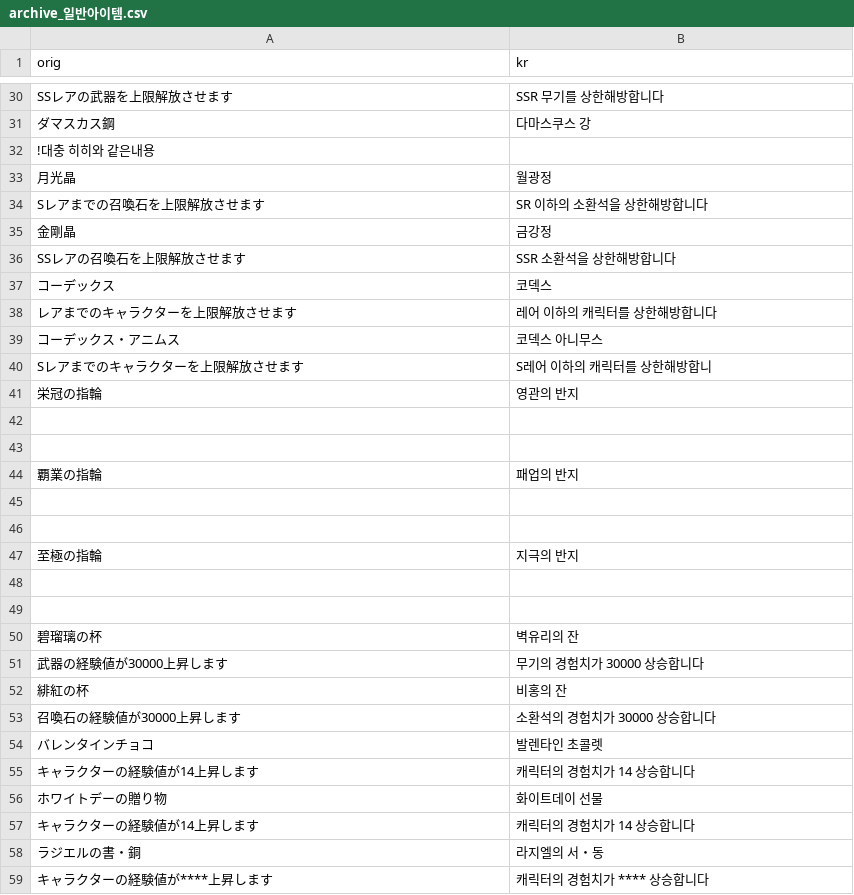
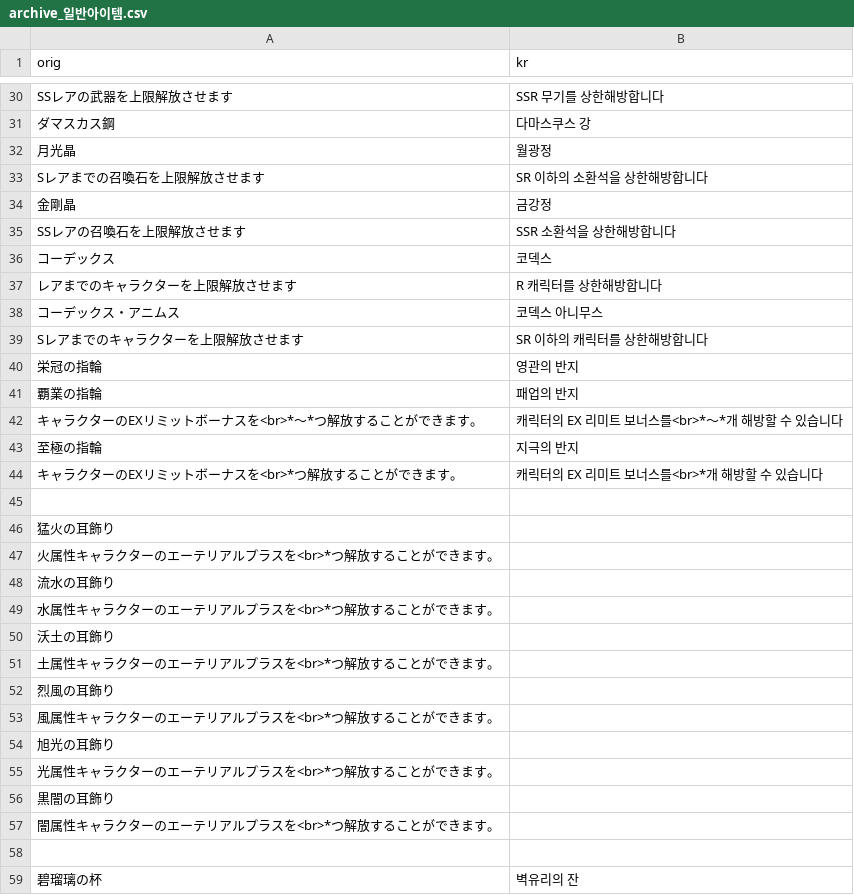
Before and after one commit to sidewinderk/gbfTransKor, a CSV file: cache/archive_일반아이템.csv, drawn as a sheet; only a part is shown, gaps mark what is left out; the shorter side is filled out with more unchanged rows.

```diff
--- a/cache/archive_일반아이템.csv
+++ b/cache/archive_일반아이템.csv
@@ -31,3 +31,2 @@ SSレアの武器を上限解放させます,SSR 무기를 상한해방합니다
 ダマスカス鋼,다마스쿠스 강
-!대충 히히와 같은내용
 月光晶,월광정
@@ -37,13 +36,23 @@ SSレアの召喚石を上限解放させます,SSR 소환석을 상한해방합
 コーデックス,코덱스
-レアまでのキャラクターを上限解放させます,레어 이하의 캐릭터를 상한해방합니다
+レアまでのキャラクターを上限解放させます,R 캐릭터를 상한해방합니다
 コーデックス・アニムス,코덱스 아니무스
-Sレアまでのキャラクターを上限解放させます,S레어 이하의 캐릭터를 상한해방합니
+Sレアまでのキャラクターを上限解放させます,SR 이하의 캐릭터를 상한해방합니다
 栄冠の指輪,영관의 반지
+覇業の指輪,패업의 반지
+キャラクターのEXリミットボーナスを<br>*～*つ解放することができます。,캐릭터의 EX 리미트 보너스를<br>*～*개 해방할 수 있습니다
+至極の指輪,지극의 반지
+キャラクターのEXリミットボーナスを<br>*つ解放することができます。,캐릭터의 EX 리미트 보너스를<br>*개 해방할 수 있습니다
 
-
-覇業の指輪,패업의 반지
-
-
-至極の指輪,지극의 반지
-
+猛火の耳飾り
+火属性キャラクターのエーテリアルプラスを<br>*つ解放することができます。
+流水の耳飾り
+水属性キャラクターのエーテリアルプラスを<br>*つ解放することができます。
+沃土の耳飾り
+土属性キャラクターのエーテリアルプラスを<br>*つ解放することができます。
+烈風の耳飾り
+風属性キャラクターのエーテリアルプラスを<br>*つ解放することができます。
+旭光の耳飾り
+光属性キャラクターのエーテリアルプラスを<br>*つ解放することができます。
+黒闇の耳飾り
+闇属性キャラクターのエーテリアルプラスを<br>*つ解放することができます。
 
```
Also changed, not shown: cache/archive_UI.csv, 1 other file.
